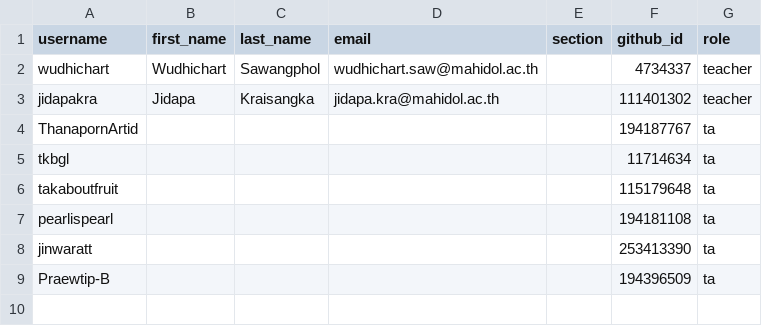
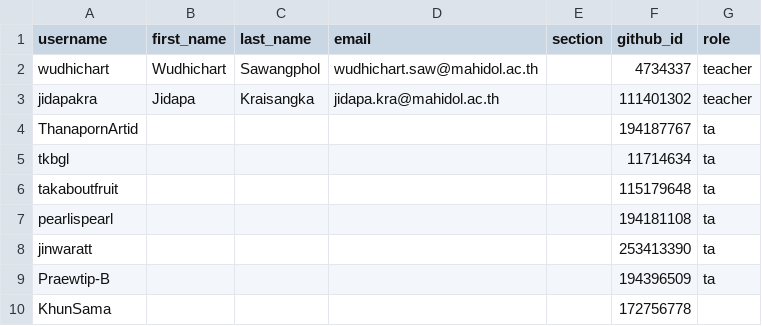
Before and after one commit to MUICT-Class/classroom50, a CSV file: 691-itds242/roster.csv, drawn as a sheet.

Commit message:
[Classroom 50] Add student: 691-itds242/KhunSama

```diff
--- a/691-itds242/roster.csv
+++ b/691-itds242/roster.csv
@@ -9 +9,2 @@ jinwaratt,,,,,253413390,ta
 Praewtip-B,,,,,194396509,ta
+KhunSama,,,,,172756778,
```
